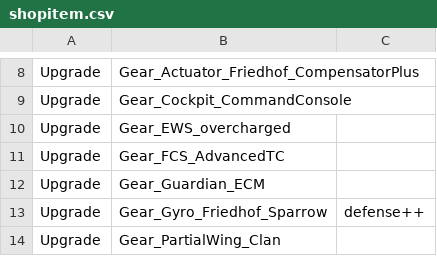
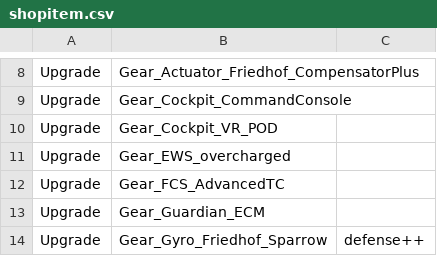
Before and after one commit to kaizhu256/roguetech-cheat, a CSV file: shopitem.csv, drawn as a sheet; only a part is shown, gaps mark what is left out; the shorter side is filled out with more unchanged rows.

Commit message:
update

```diff
--- a/shopitem.csv
+++ b/shopitem.csv
@@ -9,2 +9,3 @@ Upgrade,Gear_Actuator_Friedhof_CompensatorPlus
 Upgrade,Gear_Cockpit_CommandConsole
+Upgrade,Gear_Cockpit_VR_POD
 Upgrade,Gear_EWS_overcharged
```
